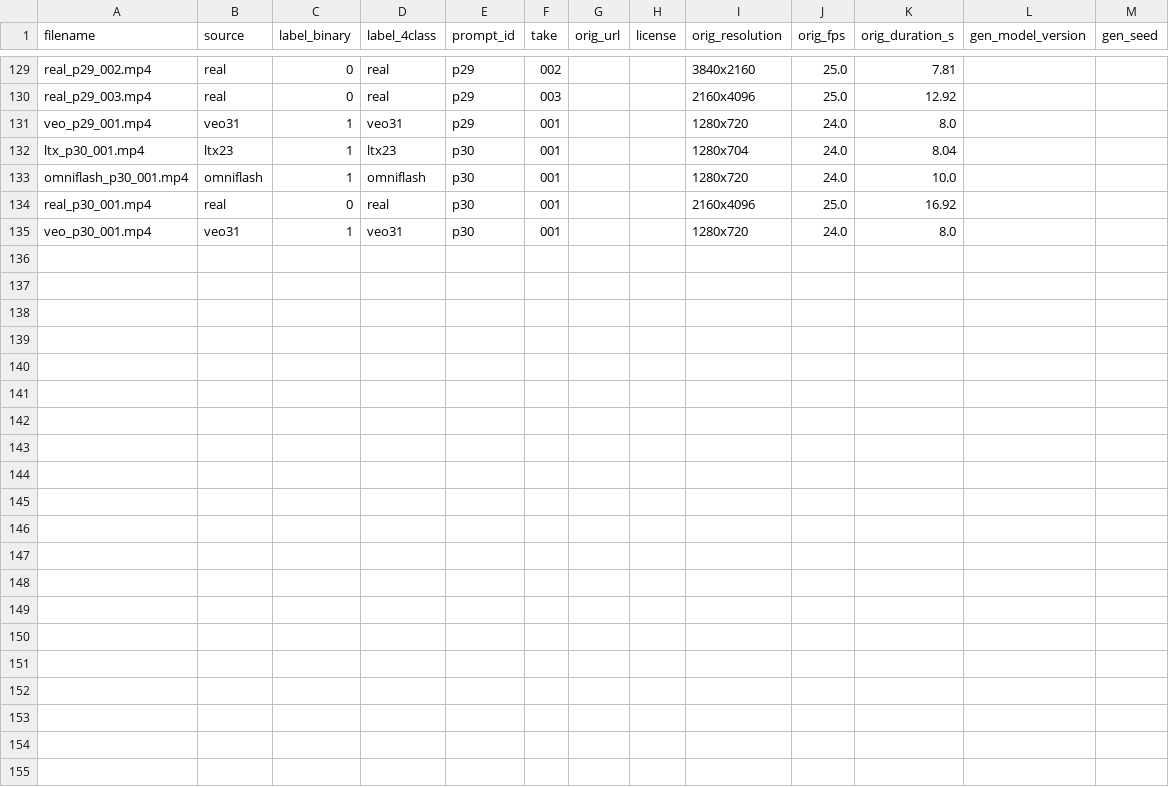
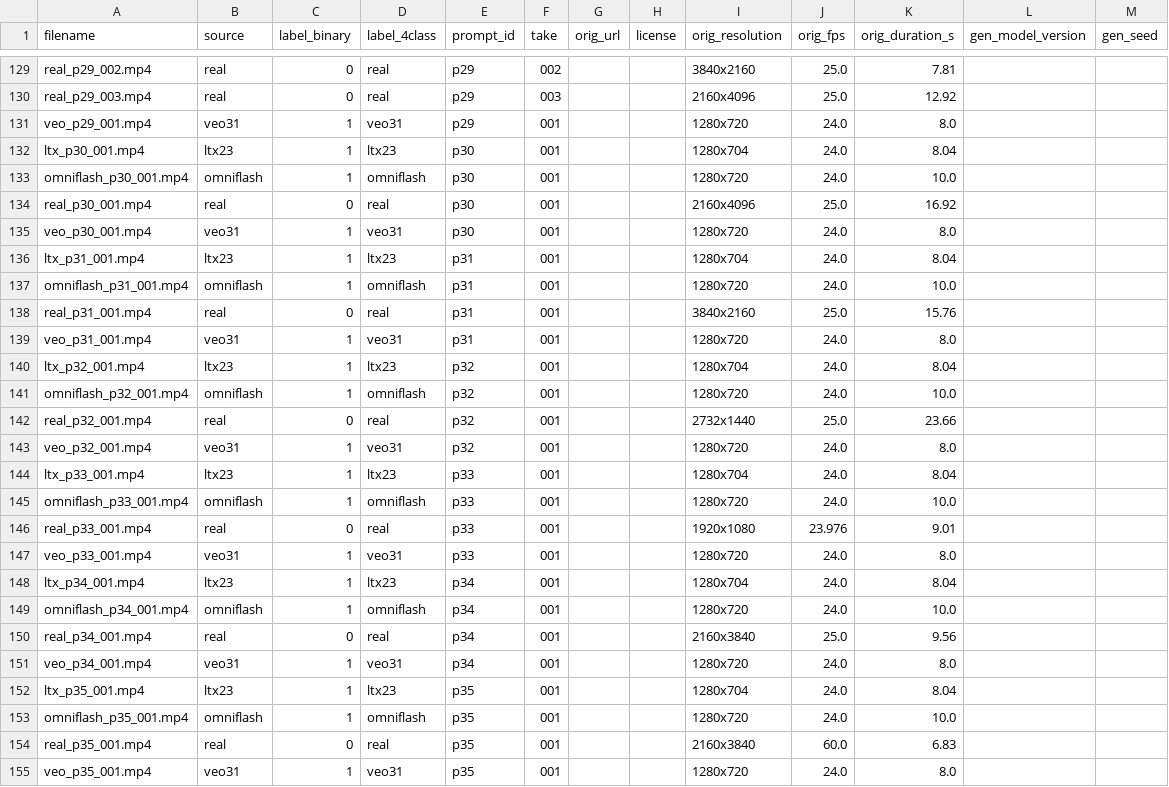
Before and after one commit to maltesermailo/ai-video-detection, a CSV file: metadata/manifest.csv, drawn as a sheet; only a part is shown, gaps mark what is left out; rows hold the shown columns only; the diff names each change by its address in the sheet, - before the commit and + after, or states it on an @@ line.

```diff
--- a/metadata/manifest.csv
+++ b/metadata/manifest.csv
+row 136: ltx_p31_001.mp4 | ltx23 | 1 | ltx23 | p31 | 001 |  |  | 1280x704 | 24.0 | 8.04
+row 137: omniflash_p31_001.mp4 | omniflash | 1 | omniflash | p31 | 001 |  |  | 1280x720 | 24.0 | 10.0
+row 138: real_p31_001.mp4 | real | 0 | real | p31 | 001 |  |  | 3840x2160 | 25.0 | 15.76
+row 139: veo_p31_001.mp4 | veo31 | 1 | veo31 | p31 | 001 |  |  | 1280x720 | 24.0 | 8.0
+row 140: ltx_p32_001.mp4 | ltx23 | 1 | ltx23 | p32 | 001 |  |  | 1280x704 | 24.0 | 8.04
+row 141: omniflash_p32_001.mp4 | omniflash | 1 | omniflash | p32 | 001 |  |  | 1280x720 | 24.0 | 10.0
+row 142: real_p32_001.mp4 | real | 0 | real | p32 | 001 |  |  | 2732x1440 | 25.0 | 23.66
+row 143: veo_p32_001.mp4 | veo31 | 1 | veo31 | p32 | 001 |  |  | 1280x720 | 24.0 | 8.0
+row 144: ltx_p33_001.mp4 | ltx23 | 1 | ltx23 | p33 | 001 |  |  | 1280x704 | 24.0 | 8.04
+row 145: omniflash_p33_001.mp4 | omniflash | 1 | omniflash | p33 | 001 |  |  | 1280x720 | 24.0 | 10.0
+row 146: real_p33_001.mp4 | real | 0 | real | p33 | 001 |  |  | 1920x1080 | 23.976 | 9.01
+row 147: veo_p33_001.mp4 | veo31 | 1 | veo31 | p33 | 001 |  |  | 1280x720 | 24.0 | 8.0
+row 148: ltx_p34_001.mp4 | ltx23 | 1 | ltx23 | p34 | 001 |  |  | 1280x704 | 24.0 | 8.04
+row 149: omniflash_p34_001.mp4 | omniflash | 1 | omniflash | p34 | 001 |  |  | 1280x720 | 24.0 | 10.0
+row 150: real_p34_001.mp4 | real | 0 | real | p34 | 001 |  |  | 2160x3840 | 25.0 | 9.56
+row 151: veo_p34_001.mp4 | veo31 | 1 | veo31 | p34 | 001 |  |  | 1280x720 | 24.0 | 8.0
+row 152: ltx_p35_001.mp4 | ltx23 | 1 | ltx23 | p35 | 001 |  |  | 1280x704 | 24.0 | 8.04
+row 153: omniflash_p35_001.mp4 | omniflash | 1 | omniflash | p35 | 001 |  |  | 1280x720 | 24.0 | 10.0
+row 154: real_p35_001.mp4 | real | 0 | real | p35 | 001 |  |  | 2160x3840 | 60.0 | 6.83
+row 155: veo_p35_001.mp4 | veo31 | 1 | veo31 | p35 | 001 |  |  | 1280x720 | 24.0 | 8.0
```
Also changed, not shown: 47 other files.
